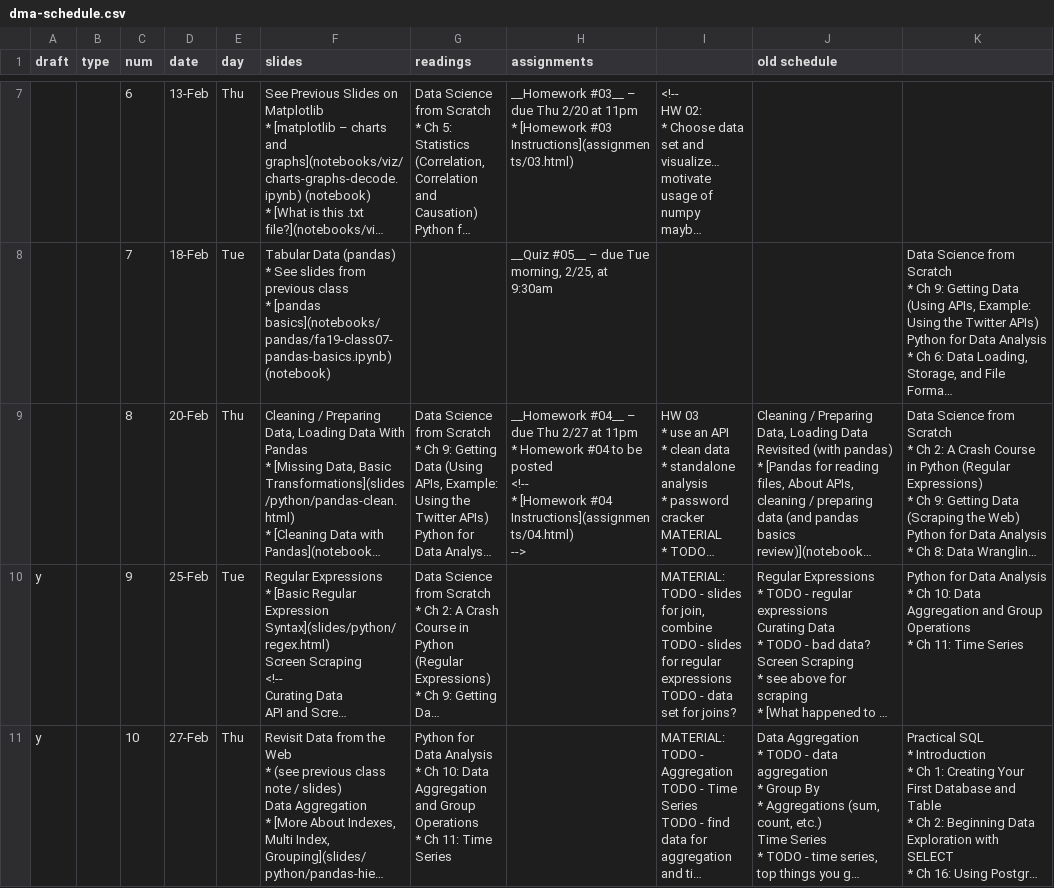
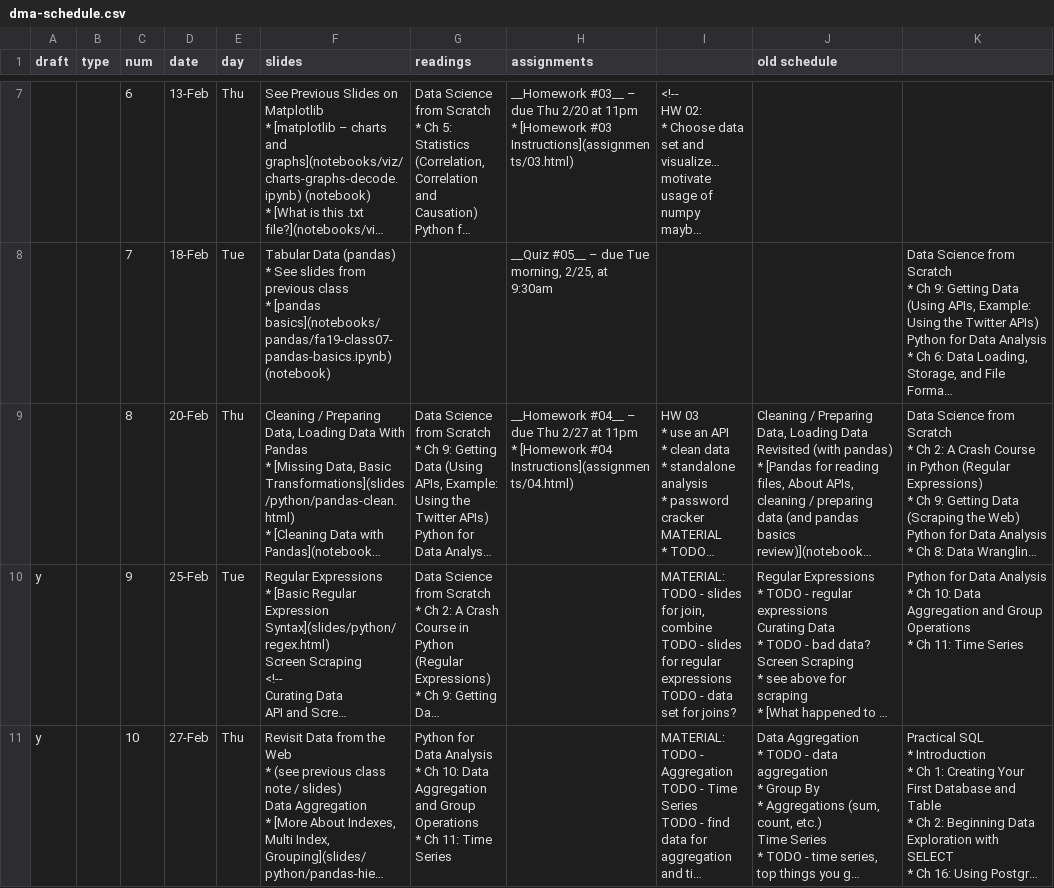
Before and after one commit to foureyes/csci-ua.0479-spring2020-001, a CSV file: _data/dma-schedule.csv, drawn as a sheet; only a part is shown, gaps mark what is left out; long unchanged cells end in …; ↵ is a line break in a cell; the diff names each change by its address in the sheet, - before the commit and + after, or states it on an @@ line.

```diff
--- a/_data/dma-schedule.csv
+++ b/_data/dma-schedule.csv
-H9 (assignments): …11pm ↵ * Homework #04 to be posted ↵ <!-- ↵ * [Homework #04 Instructions](assignments/04.html) ↵ -->
+H9 (assignments): …11pm ↵ * [Homework #04 Instructions](assignments/04.html)
```
Also changed, not shown: 4 other files.
